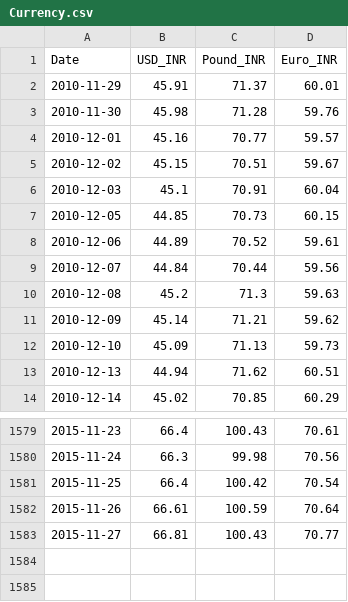
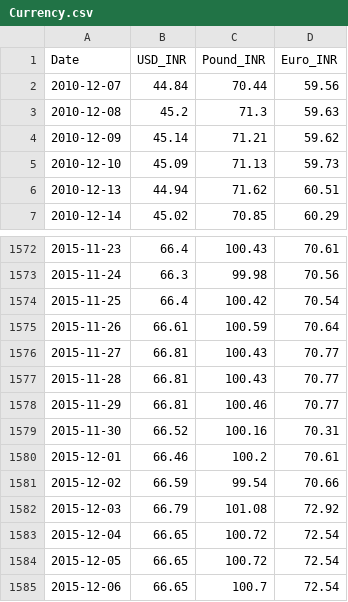
Before and after one commit to vishukapoor/Syllexa, a CSV file: Syllexa.github.io/Currency/Currency.csv, drawn as a sheet; only a part is shown, gaps mark what is left out; removed rows and columns are numbered as before the commit, all else as after; the diff names each change by its address in the sheet, - before the commit and + after, or states it on an @@ line.

```diff
--- a/Syllexa.github.io/Currency/Currency.csv
+++ b/Syllexa.github.io/Currency/Currency.csv
-row 2: 2010-11-29 | 45.91 | 71.37 | 60.01
-row 3: 2010-11-30 | 45.98 | 71.28 | 59.76
-row 4: 2010-12-01 | 45.16 | 70.77 | 59.57
-row 5: 2010-12-02 | 45.15 | 70.51 | 59.67
-row 6: 2010-12-03 | 45.1 | 70.91 | 60.04
-row 7: 2010-12-05 | 44.85 | 70.73 | 60.15
-row 8: 2010-12-06 | 44.89 | 70.52 | 59.61
+row 1577: 2015-11-28 | 66.81 | 100.43 | 70.77
+row 1578: 2015-11-29 | 66.81 | 100.46 | 70.77
+row 1579: 2015-11-30 | 66.52 | 100.16 | 70.31
+row 1580: 2015-12-01 | 66.46 | 100.2 | 70.61
+row 1581: 2015-12-02 | 66.59 | 99.54 | 70.66
+row 1582: 2015-12-03 | 66.79 | 101.08 | 72.92
+row 1583: 2015-12-04 | 66.65 | 100.72 | 72.54
+row 1584: 2015-12-05 | 66.65 | 100.72 | 72.54
+row 1585: 2015-12-06 | 66.65 | 100.7 | 72.54
```
Also changed, not shown: Syllexa.github.io/Commodity/data.csv, Syllexa.github.io/Economic Calendar/Economic Calender.csv, 1 other file.
